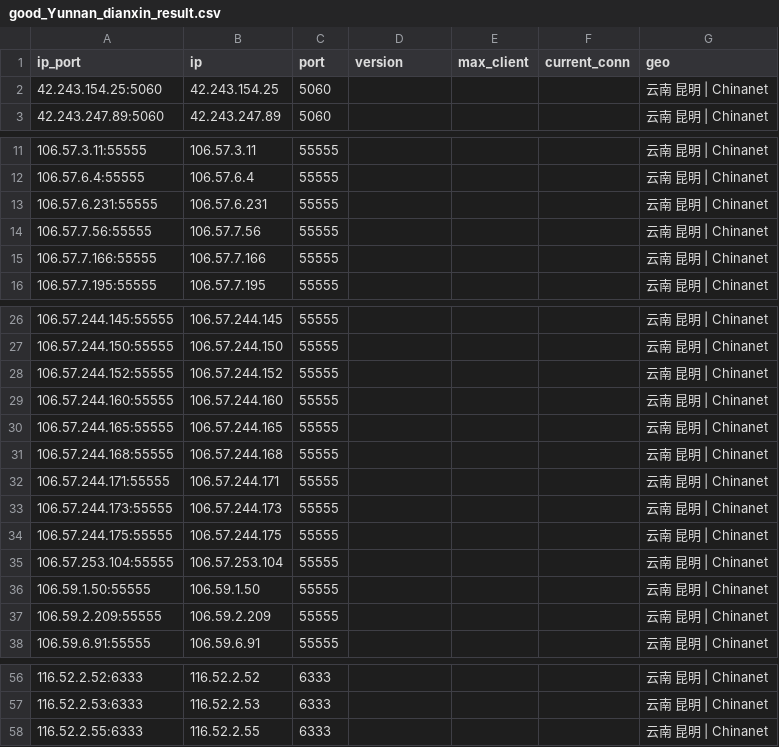
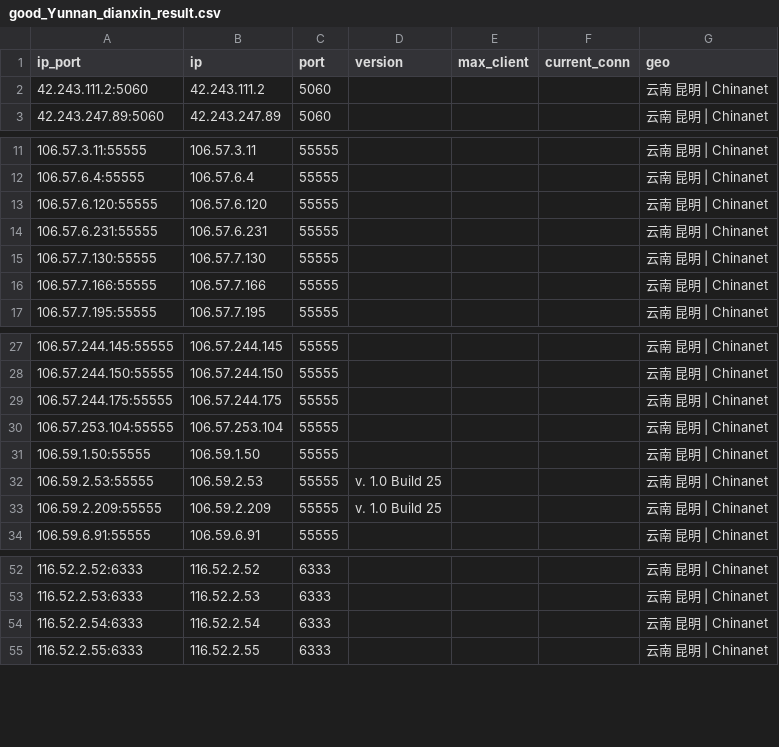
Before and after one commit to ykfy1/yndx, a CSV file: ip/good_Yunnan_dianxin_result.csv, drawn as a sheet; only a part is shown, gaps mark what is left out; the diff covers the shown part only.

```diff
--- a/ip/good_Yunnan_dianxin_result.csv
+++ b/ip/good_Yunnan_dianxin_result.csv
@@ -1,3 +1,3 @@
 ip_port,ip,port,version,max_client,current_conn,geo
-42.243.154.25:5060,42.243.154.25,5060,,,,云南 昆明 | Chinanet
+42.243.111.2:5060,42.243.111.2,5060,,,,云南 昆明 | Chinanet
 42.243.247.89:5060,42.243.247.89,5060,,,,云南 昆明 | Chinanet
@@ -12,4 +12,5 @@
 106.57.6.4:55555,106.57.6.4,55555,,,,云南 昆明 | Chinanet
+106.57.6.120:55555,106.57.6.120,55555,,,,云南 昆明 | Chinanet
 106.57.6.231:55555,106.57.6.231,55555,,,,云南 昆明 | Chinanet
-106.57.7.56:55555,106.57.7.56,55555,,,,云南 昆明 | Chinanet
+106.57.7.130:55555,106.57.7.130,55555,,,,云南 昆明 | Chinanet
 106.57.7.166:55555,106.57.7.166,55555,,,,云南 昆明 | Chinanet
@@ -27,8 +28,2 @@
 106.57.244.150:55555,106.57.244.150,55555,,,,云南 昆明 | Chinanet
-106.57.244.152:55555,106.57.244.152,55555,,,,云南 昆明 | Chinanet
-106.57.244.160:55555,106.57.244.160,55555,,,,云南 昆明 | Chinanet
-106.57.244.165:55555,106.57.244.165,55555,,,,云南 昆明 | Chinanet
-106.57.244.168:55555,106.57.244.168,55555,,,,云南 昆明 | Chinanet
-106.57.244.171:55555,106.57.244.171,55555,,,,云南 昆明 | Chinanet
-106.57.244.173:55555,106.57.244.173,55555,,,,云南 昆明 | Chinanet
 106.57.244.175:55555,106.57.244.175,55555,,,,云南 昆明 | Chinanet
@@ -36,3 +31,4 @@
 106.59.1.50:55555,106.59.1.50,55555,,,,云南 昆明 | Chinanet
-106.59.2.209:55555,106.59.2.209,55555,,,,云南 昆明 | Chinanet
+106.59.2.53:55555,106.59.2.53,55555,v. 1.0 Build 25,,,云南 昆明 | Chinanet
+106.59.2.209:55555,106.59.2.209,55555,v. 1.0 Build 25,,,云南 昆明 | Chinanet
 106.59.6.91:55555,106.59.6.91,55555,,,,云南 昆明 | Chinanet
@@ -57,2 +53,3 @@
 116.52.2.53:6333,116.52.2.53,6333,,,,云南 昆明 | Chinanet
+116.52.2.54:6333,116.52.2.54,6333,,,,云南 昆明 | Chinanet
 116.52.2.55:6333,116.52.2.55,6333,,,,云南 昆明 | Chinanet
```
Also changed, not shown: 9 added rows elsewhere in this file, 5 other files.
